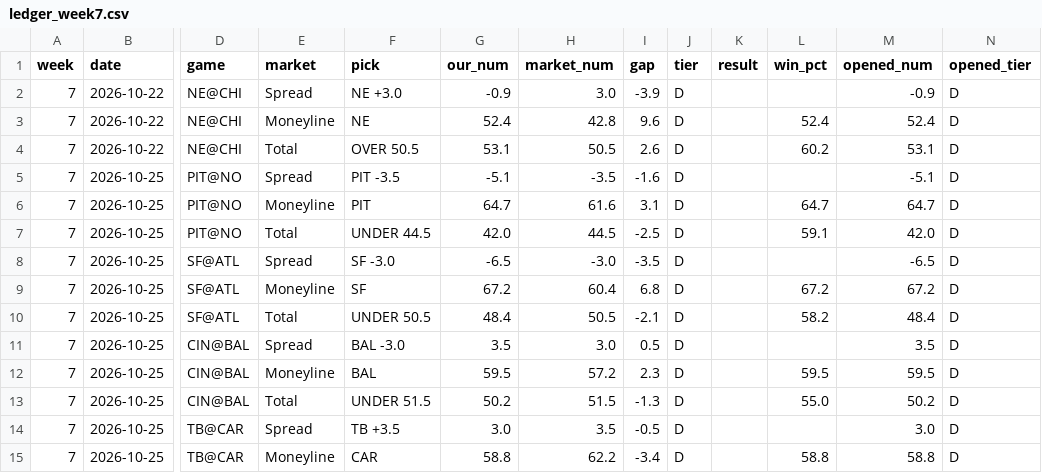
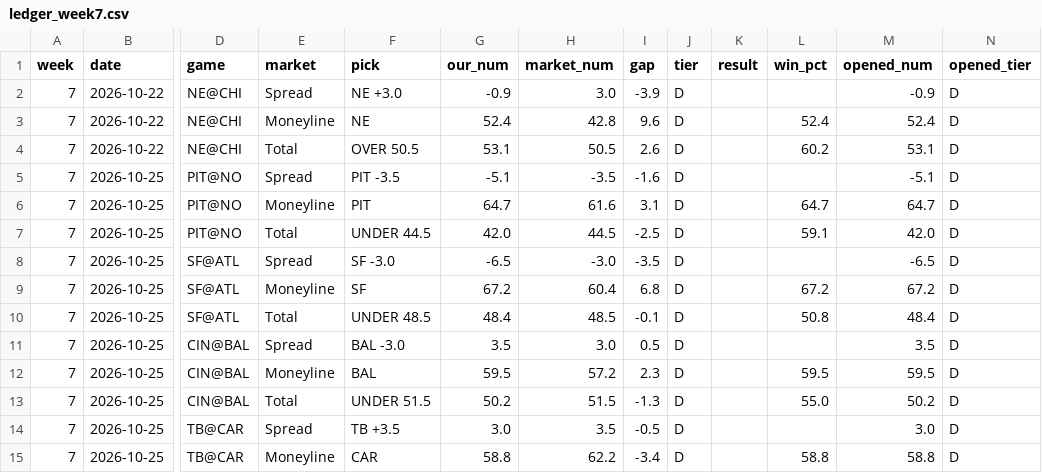
Before and after one commit to fourty2se7en/nfl-card, a CSV file: scripts/ledger_week7.csv, drawn as a sheet; only a part is shown, gaps mark what is left out; the diff names each change by its address in the sheet, - before the commit and + after, or states it on an @@ line.

```diff
--- a/scripts/ledger_week7.csv
+++ b/scripts/ledger_week7.csv
-F10 (pick): UNDER 50.5
+F10 (pick): UNDER 48.5
-H10 (market_num): 50.5
+H10 (market_num): 48.5
-I10 (gap): -2.1
+I10 (gap): -0.1
-L10 (win_pct): 58.2
+L10 (win_pct): 50.8
```
Also changed, not shown: scripts/ledger_history.csv, site/ledger_week7.csv, 5 other files.
